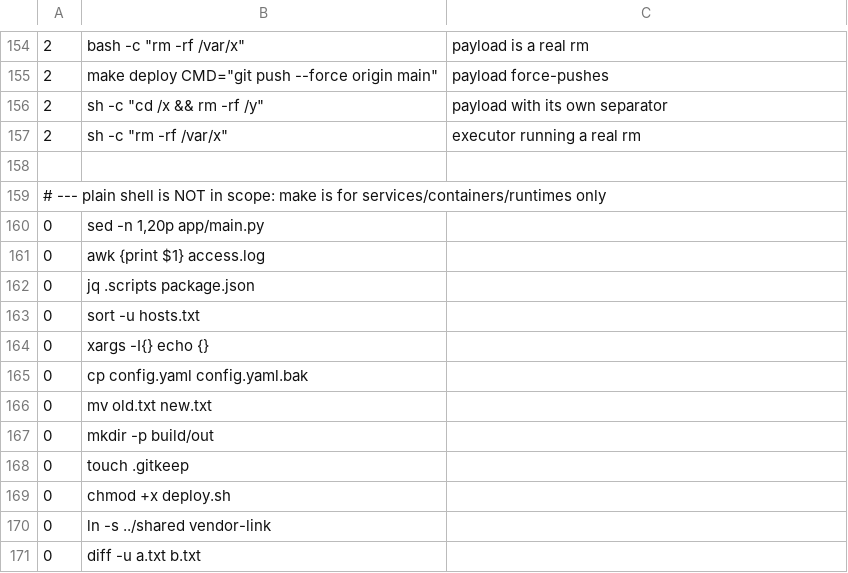
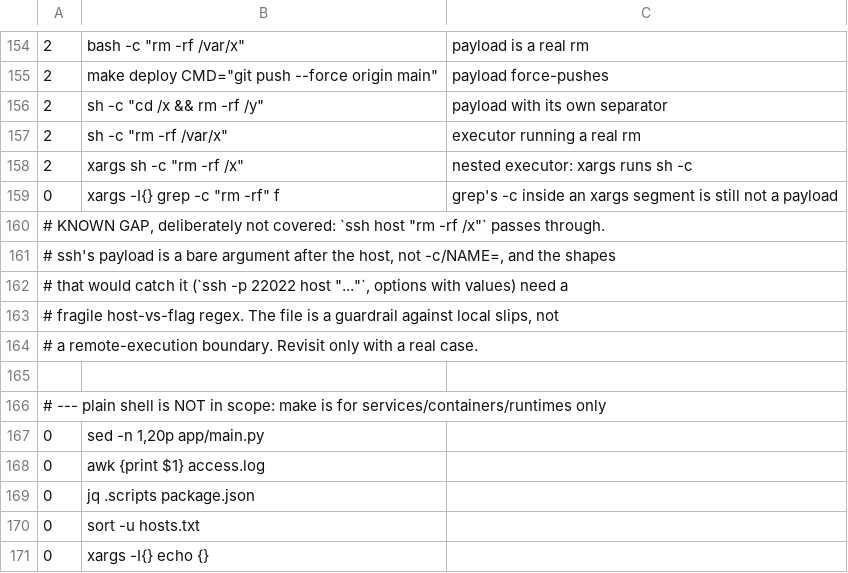
Before and after one commit to Xakki/ai-agents-skills, a TSV file: skills/agent-config-test/cases/guard-bash.tsv, drawn as a sheet; only a part is shown, gaps mark what is left out; the shorter side is filled out with more unchanged rows.

Commit message:
fix(guard-bash): catch xargs sh -c payload, tie -c to a shell
grep -c is a count flag, so the payload precondition now requires sh/bash/zsh
before -c. ssh payloads stay uncovered, noted in the cases file.

```diff
--- a/skills/agent-config-test/cases/guard-bash.tsv
+++ b/skills/agent-config-test/cases/guard-bash.tsv
@@ -157,2 +157,9 @@
 2	sh -c "rm -rf /var/x"	executor running a real rm
+2	xargs sh -c "rm -rf /x"	nested executor: xargs runs sh -c
+0	xargs -I{} grep -c "rm -rf" f	grep's -c inside an xargs segment is still not a payload
+# KNOWN GAP, deliberately not covered: `ssh host "rm -rf /x"` passes through.
+# ssh's payload is a bare argument after the host, not -c/NAME=, and the shapes
+# that would catch it (`ssh -p 22022 host "..."`, options with values) need a
+# fragile host-vs-flag regex. The file is a guardrail against local slips, not
+# a remote-execution boundary. Revisit only with a real case.
 
```
Also changed, not shown: 1 other file.
